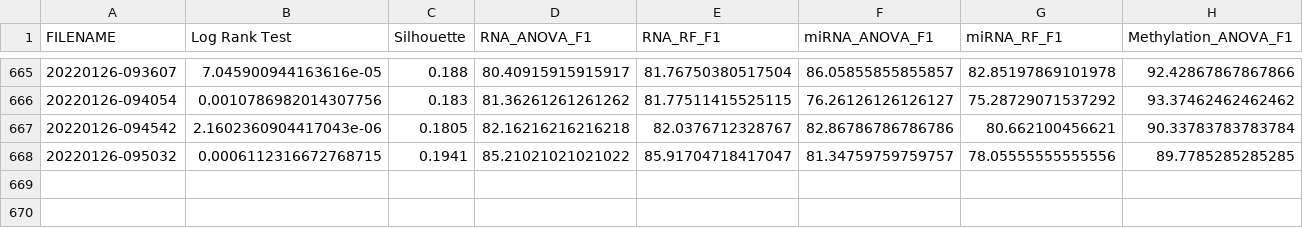
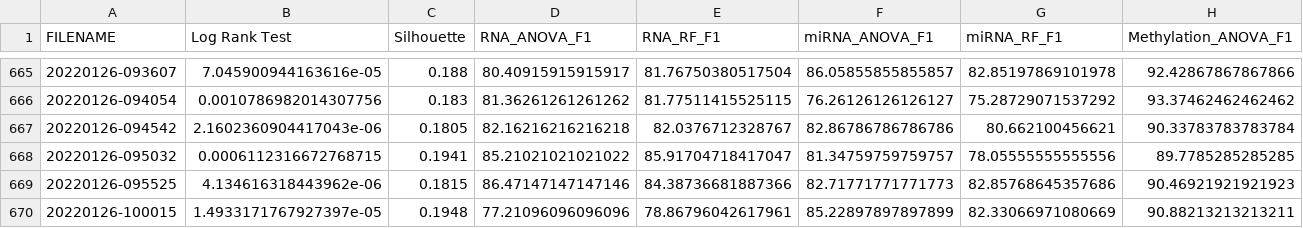
Before and after one commit to Jin0331/Multi-omics-intergration, a CSV file: group_validation/test_validation.csv, drawn as a sheet; only a part is shown, gaps mark what is left out; rows hold the shown columns only; the diff names each change by its address in the sheet, - before the commit and + after, or states it on an @@ line.

```diff
--- a/group_validation/test_validation.csv
+++ b/group_validation/test_validation.csv
+row 669: 20220126-095525 | 4.134616318443962e-06 | 0.1815 | 86.47147147147146 | 84.38736681887366 | 82.71771771771773 | 82.85768645357686 | 90.46921921921923
+row 670: 20220126-100015 | 1.4933171767927397e-05 | 0.1948 | 77.21096096096096 | 78.86796042617961 | 85.22897897897899 | 82.33066971080669 | 90.88213213213211
```
Also changed, not shown: 6 other files.
